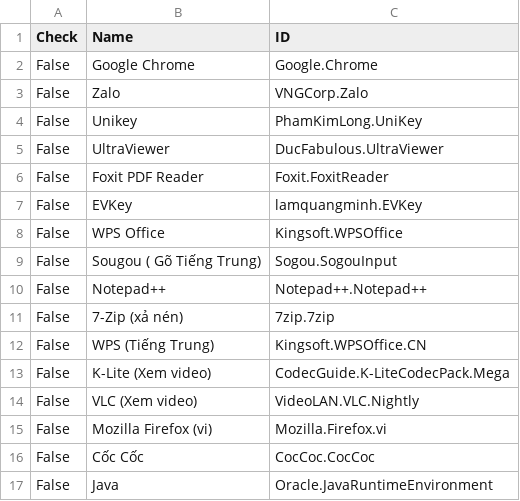
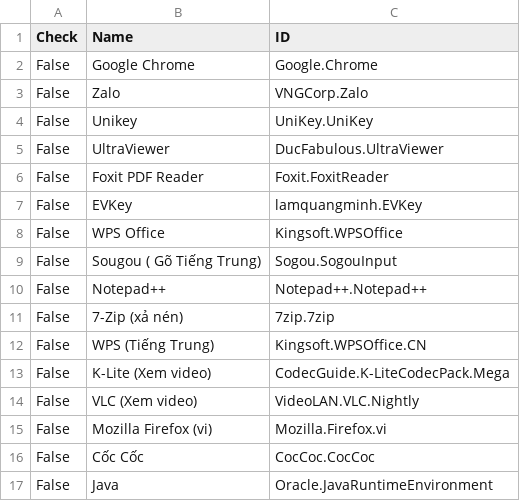
Before and after one commit to tuantran19912512/Windows-tool-box, a CSV file: DanhSachPhanMem.csv, drawn as a sheet.

Commit message:
Admin Update

```diff
--- a/DanhSachPhanMem.csv
+++ b/DanhSachPhanMem.csv
@@ -3,3 +3,3 @@ False,Google Chrome,Google.Chrome
 False,Zalo,VNGCorp.Zalo
-False,Unikey,PhamKimLong.UniKey
+False,Unikey,UniKey.UniKey
 False,UltraViewer,DucFabulous.UltraViewer
```
